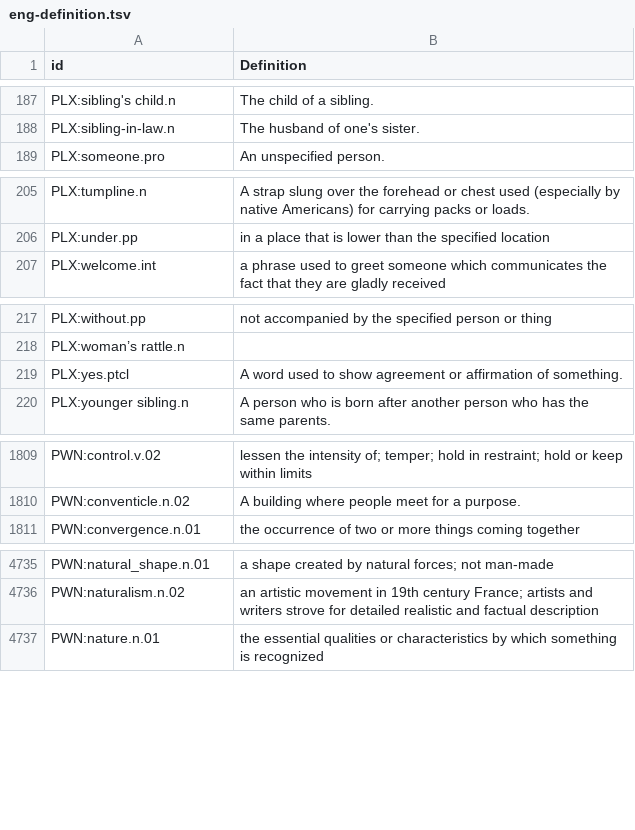
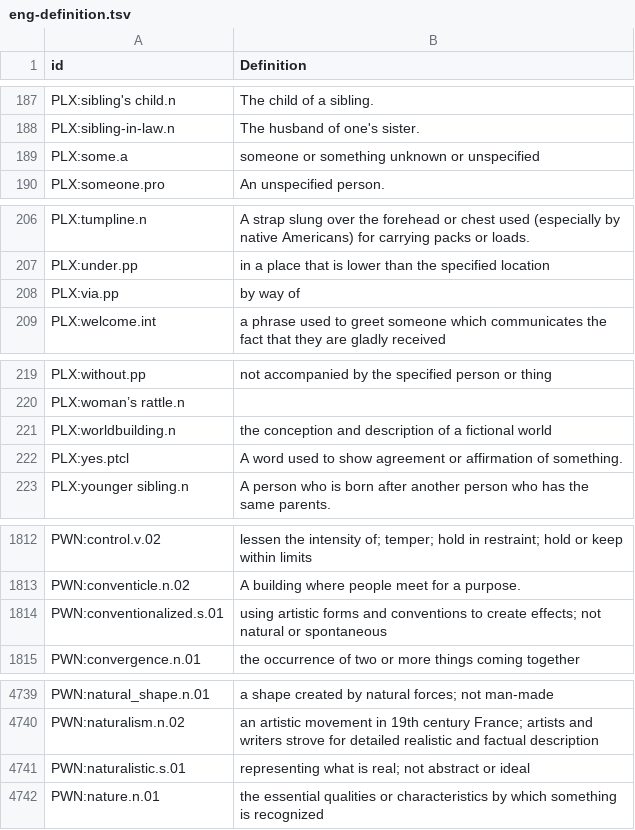
Before and after one commit to barumau/panlexia, a TSV file: concepts/E/eng-definition.tsv, drawn as a sheet; only a part is shown, gaps mark what is left out; the diff covers the shown part only.

```diff
--- a/concepts/E/eng-definition.tsv
+++ b/concepts/E/eng-definition.tsv
@@ -188,2 +188,3 @@ PLX:sibling's child.n	The child of a sibling.
 PLX:sibling-in-law.n	The husband of one's sister.
+PLX:some.a	someone or something unknown or unspecified
 PLX:someone.pro	An unspecified person.
@@ -206,2 +207,3 @@ PLX:tumpline.n	A strap slung over the forehead or chest used (especially by nati
 PLX:under.pp	in a place that is lower than the specified location
+PLX:via.pp	by way of
 PLX:welcome.int 	a phrase used to greet someone which communicates the fact that they are gladly received
@@ -218,2 +220,3 @@ PLX:without.pp	not accompanied by the specified person or thing
 PLX:woman’s rattle.n	
+PLX:worldbuilding.n	the conception and description of a fictional world
 PLX:yes.ptcl	A word used to show agreement or affirmation of something.
@@ -1810,2 +1813,3 @@ PWN:control.v.02	lessen the intensity of; temper; hold in restraint; hold or kee
 PWN:conventicle.n.02	A building where people meet for a purpose.
+PWN:conventionalized.s.01	using artistic forms and conventions to create effects; not natural or spontaneous
 PWN:convergence.n.01	the occurrence of two or more things coming together
@@ -4736,2 +4740,3 @@ PWN:natural_shape.n.01	a shape created by natural forces; not man-made
 PWN:naturalism.n.02	an artistic movement in 19th century France; artists and writers strove for detailed realistic and factual description
+PWN:naturalistic.s.01	representing what is real; not abstract or ideal
 PWN:nature.n.01	the essential qualities or characteristics by which something is recognized
```
Also changed, not shown: 5 added rows elsewhere in this file, data/id_map.tsv, dict/E/eng.tsv, 1 other file.
